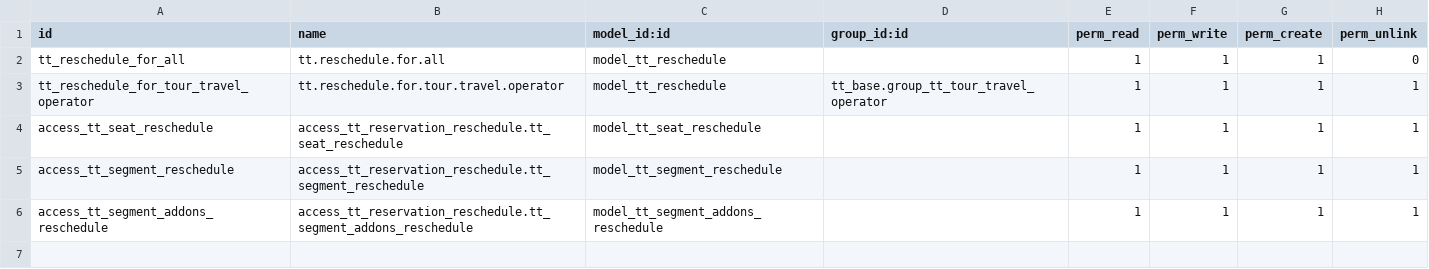
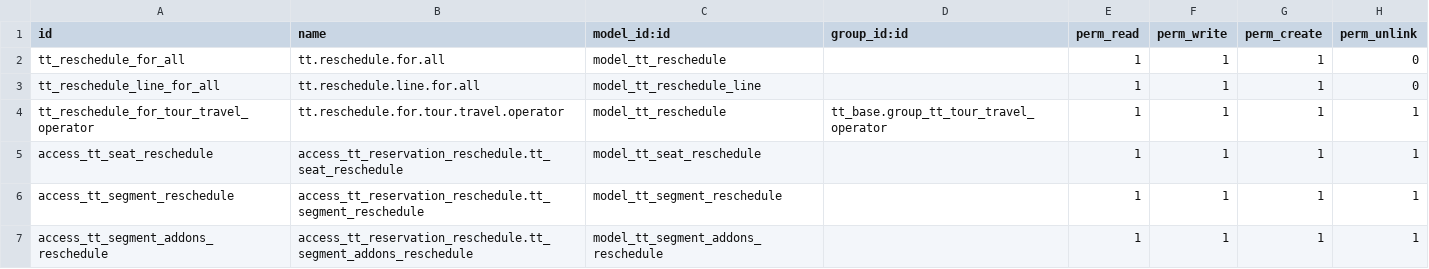
Before and after one commit to andygunawan96/odoo12_addons_tour_travel, a CSV file: tt_reschedule/security/ir.model.access.csv, drawn as a sheet; the diff names each change by its address in the sheet, - before the commit and + after, or states it on an @@ line.

Commit message:
reschedule_part2

```diff
--- a/tt_reschedule/security/ir.model.access.csv
+++ b/tt_reschedule/security/ir.model.access.csv
+row 3: tt_reschedule_line_for_all | tt.reschedule.line.for.all | model_tt_reschedule_line |  | 1 | 1 | 1 | 0
```
Also changed, not shown: 22 other files.
